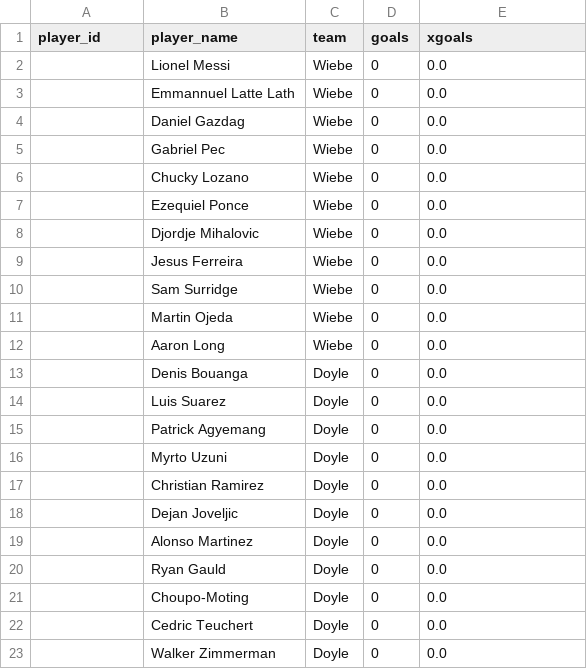
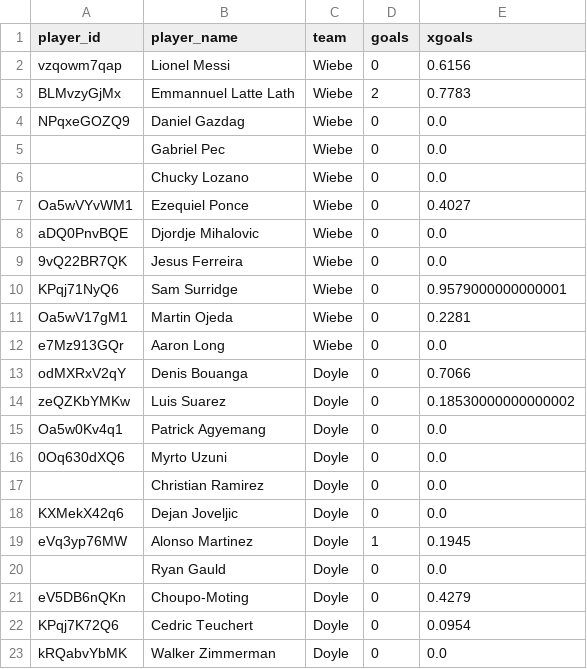
Before and after one commit to bgrnwd/goldenboot, a CSV file: src/standings.csv, drawn as a sheet; only a part is shown; the diff covers the shown part only.

```diff
--- a/src/standings.csv
+++ b/src/standings.csv
@@ -1,23 +1,23 @@
 player_id,player_name,team,goals,xgoals
-,Lionel Messi,Wiebe,0,0.0
-,Emmannuel Latte Lath,Wiebe,0,0.0
-,Daniel Gazdag,Wiebe,0,0.0
+vzqowm7qap,Lionel Messi,Wiebe,0,0.6156
+BLMvzyGjMx,Emmannuel Latte Lath,Wiebe,2,0.7783
+NPqxeGOZQ9,Daniel Gazdag,Wiebe,0,0.0
 ,Gabriel Pec,Wiebe,0,0.0
 ,Chucky Lozano,Wiebe,0,0.0
-,Ezequiel Ponce,Wiebe,0,0.0
-,Djordje Mihalovic,Wiebe,0,0.0
-,Jesus Ferreira,Wiebe,0,0.0
-,Sam Surridge,Wiebe,0,0.0
-,Martin Ojeda,Wiebe,0,0.0
-,Aaron Long,Wiebe,0,0.0
-,Denis Bouanga,Doyle,0,0.0
-,Luis Suarez,Doyle,0,0.0
-,Patrick Agyemang,Doyle,0,0.0
-,Myrto Uzuni,Doyle,0,0.0
+Oa5wVYvWM1,Ezequiel Ponce,Wiebe,0,0.4027
+aDQ0PnvBQE,Djordje Mihalovic,Wiebe,0,0.0
+9vQ22BR7QK,Jesus Ferreira,Wiebe,0,0.0
+KPqj71NyQ6,Sam Surridge,Wiebe,0,0.9579000000000001
+Oa5wV17gM1,Martin Ojeda,Wiebe,0,0.2281
+e7Mz913GQr,Aaron Long,Wiebe,0,0.0
+odMXRxV2qY,Denis Bouanga,Doyle,0,0.7066
+zeQZKbYMKw,Luis Suarez,Doyle,0,0.18530000000000002
+Oa5w0Kv4q1,Patrick Agyemang,Doyle,0,0.0
+0Oq630dXQ6,Myrto Uzuni,Doyle,0,0.0
 ,Christian Ramirez,Doyle,0,0.0
-,Dejan Joveljic,Doyle,0,0.0
-,Alonso Martinez,Doyle,0,0.0
+KXMekX42q6,Dejan Joveljic,Doyle,0,0.0
+eVq3yp76MW,Alonso Martinez,Doyle,1,0.1945
 ,Ryan Gauld,Doyle,0,0.0
-,Choupo-Moting,Doyle,0,0.0
-,Cedric Teuchert,Doyle,0,0.0
-,Walker Zimmerman,Doyle,0,0.0
+eV5DB6nQKn,Choupo-Moting,Doyle,0,0.4279
+KPqj7K72Q6,Cedric Teuchert,Doyle,0,0.0954
+kRQabvYbMK,Walker Zimmerman,Doyle,0,0.0
```
Also changed, not shown: 64 edited cells elsewhere in this file.
